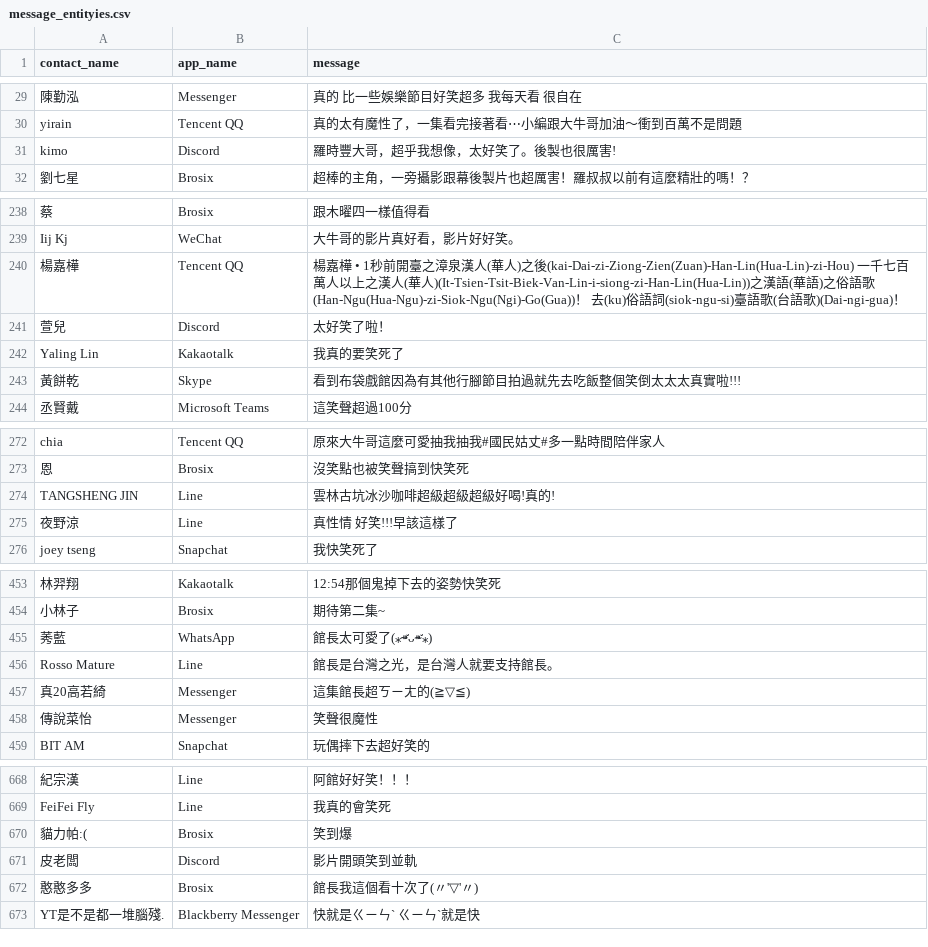
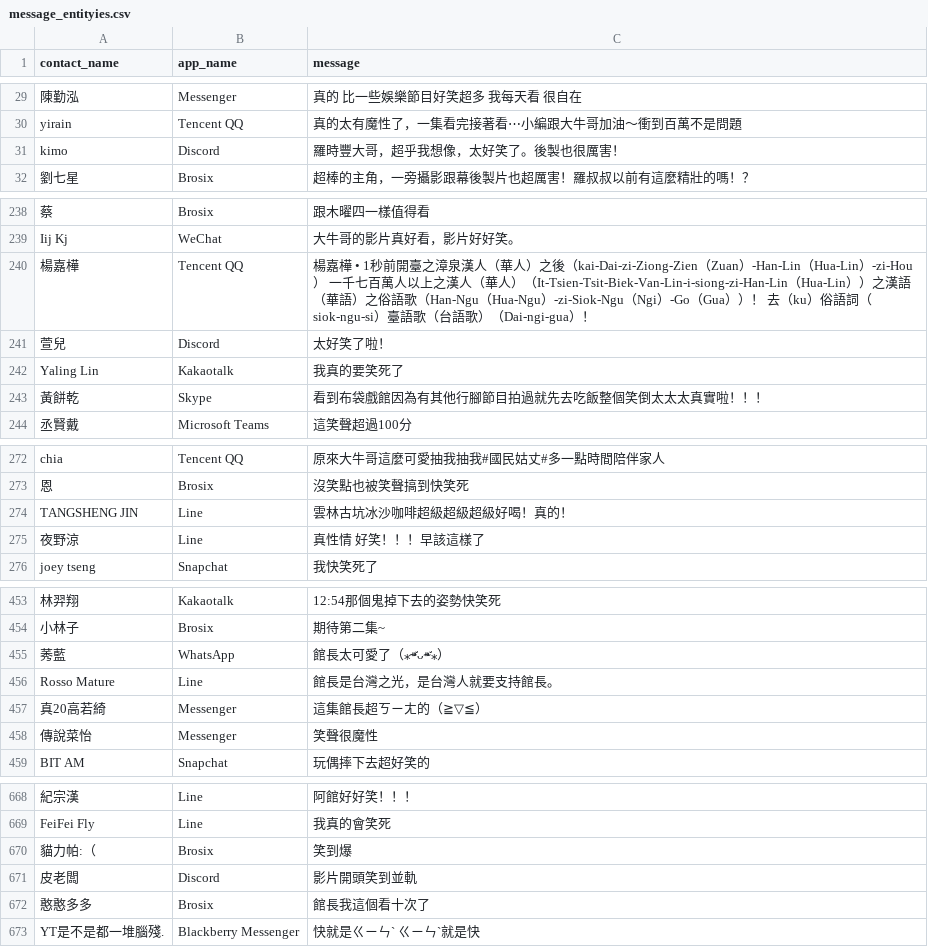
Before and after one commit to TedYeh/user_system-goal-generator, a CSV file: goal_generation/data/csv/message_entityies.csv, drawn as a sheet; only a part is shown, gaps mark what is left out; the diff covers the shown part only; the diff names each change by its address in the sheet, - before the commit and + after, or states it on an @@ line.

```diff
--- a/goal_generation/data/csv/message_entityies.csv
+++ b/goal_generation/data/csv/message_entityies.csv
-C31 (message): 羅時豐大哥，超乎我想像，太好笑了。後製也很厲害!
+C31 (message): 羅時豐大哥，超乎我想像，太好笑了。後製也很厲害！
-C240 (message): …漢人(華人)之後(kai-Dai-zi-Ziong-Zien(Zuan)-Han-Lin(Hua-Lin)-zi-Hou) 一千七百萬人以上之漢人(華人)(It-Tsien-Tsit-Biek-Van-Lin-i-siong-zi-Han-Lin(Hua-Lin))之漢語(華語)之俗語歌(Han-Ngu(Hua-Ngu)-zi-Siok-Ngu(Ngi)-Go(Gua))！ 去(ku)俗語詞(siok-ngu-si)臺語歌(台語歌)(Dai-ngi-gua)！
+C240 (message): …漢人（華人）之後（kai-Dai-zi-Ziong-Zien（Zuan）-Han-Lin（Hua-Lin）-zi-Hou） 一千七百萬人以上之漢人（華人）（It-Tsien-Tsit-Biek-Van-Lin-i-siong-zi-Han-Lin（Hua-Lin））之漢語（華語）之俗語歌（Han-Ngu（Hua-Ngu）-zi-Siok-Ngu（Ngi）-Go（Gua））！ 去（ku）俗語詞（siok-ngu-si）臺語歌（台語歌）（Dai-ngi-gua）！
-C243 (message): 看到布袋戲館因為有其他行腳節目拍過就先去吃飯整個笑倒太太太真實啦!!!
+C243 (message): 看到布袋戲館因為有其他行腳節目拍過就先去吃飯整個笑倒太太太真實啦！！！
-C274 (message): 雲林古坑冰沙咖啡超級超級超級好喝!真的!
+C274 (message): 雲林古坑冰沙咖啡超級超級超級好喝！真的！
-C275 (message): 真性情 好笑!!!早該這樣了
+C275 (message): 真性情 好笑！！！早該這樣了
-C455 (message): 館長太可愛了(⁎⁍̴̛ᴗ⁍̴̛⁎)
+C455 (message): 館長太可愛了（⁎⁍̴̛ᴗ⁍̴̛⁎）
-C457 (message): 這集館長超ㄎㄧㄤ的(≧▽≦)
+C457 (message): 這集館長超ㄎㄧㄤ的（≧▽≦）
-A670 (contact_name): 貓力帕:(
+A670 (contact_name): 貓力帕:（
-C672 (message): 館長我這個看十次了(〃'▽'〃)
+C672 (message): 館長我這個看十次了
```
Also changed, not shown: 33 edited cells elsewhere in this file, goal_generation/data/csv/events.csv, goal_generation/data/csv/instant_messaging.csv, 7 other files.
